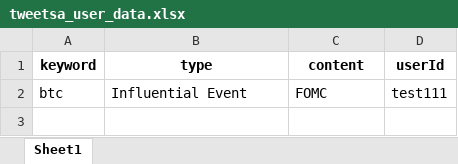
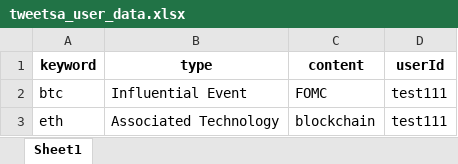
Before and after one commit to Kashru/-SplA-TweetSA, an Excel workbook: v 2.0/tweetsa_user_data.xlsx, sheet Sheet1, drawn as a sheet; values as stored, in another font and other column widths than the file's, no borders; the diff names each change by its address in the sheet, - before the commit and + after, or states it on an @@ line.

```diff
--- a/v 2.0/tweetsa_user_data.xlsx (sheet Sheet1)
+++ b/v 2.0/tweetsa_user_data.xlsx (sheet Sheet1)
+row 3: eth | Associated Technology | blockchain | test111
```
Also changed, not shown: 3 other files.
